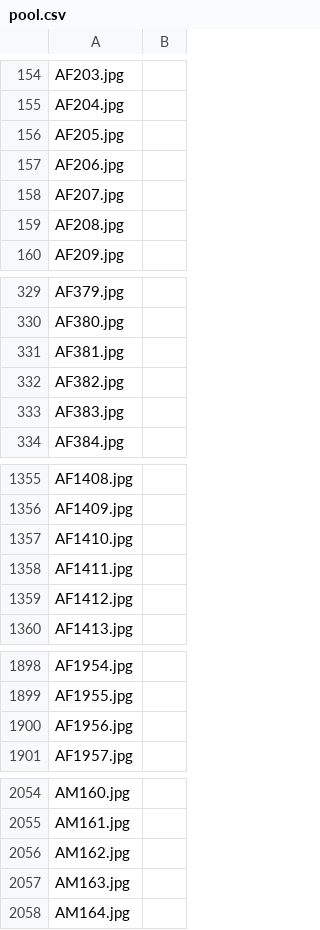
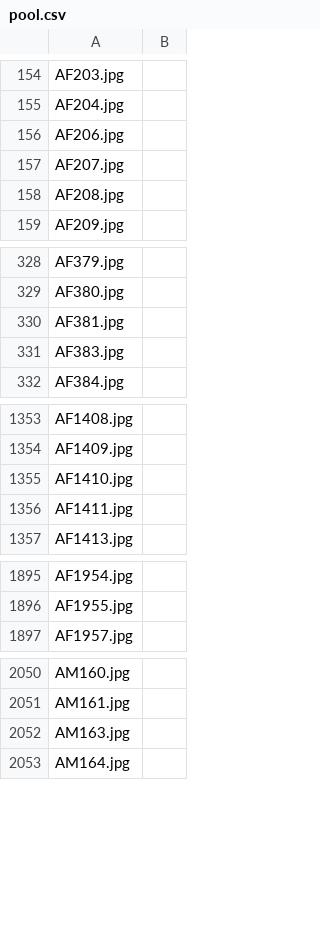
Before and after one commit to SavSuryansh/IDAI-720-01, a CSV file: data/pool.csv, drawn as a sheet; only a part is shown, gaps mark what is left out; the diff covers the shown part only; the diff names each change by its address in the sheet, - before the commit and + after, or states it on an @@ line.

```diff
--- a/data/pool.csv
+++ b/data/pool.csv
-row 156: AF205.jpg
-row 332: AF382.jpg
-row 1359: AF1412.jpg
-row 1900: AF1956.jpg
-row 2056: AM162.jpg
```
Also changed, not shown: 5 removed rows elsewhere in this file, data/train.csv.
